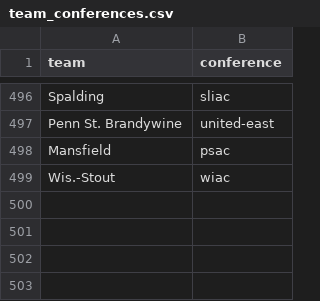
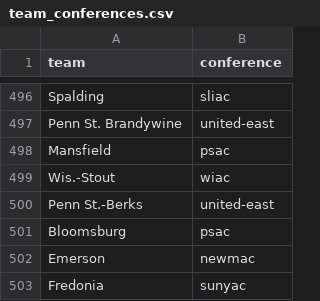
Before and after one commit to davidawilljr-eng/CBB-MPI-Model, a CSV file: data/team_conferences.csv, drawn as a sheet; only a part is shown, gaps mark what is left out.

```diff
--- a/data/team_conferences.csv
+++ b/data/team_conferences.csv
@@ -499 +499,5 @@ Mansfield,psac
 Wis.-Stout,wiac
+Penn St.-Berks,united-east
+Bloomsburg,psac
+Emerson,newmac
+Fredonia,sunyac
```
Also changed, not shown: data/bracket_current.csv, data/daily_projections.csv, 6 other files.
